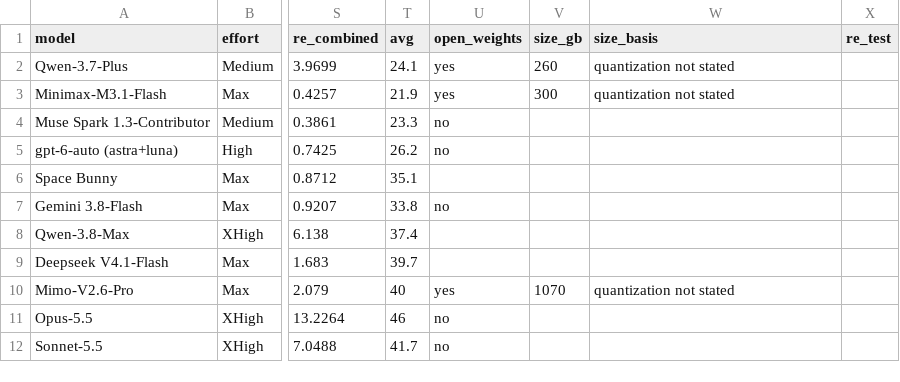
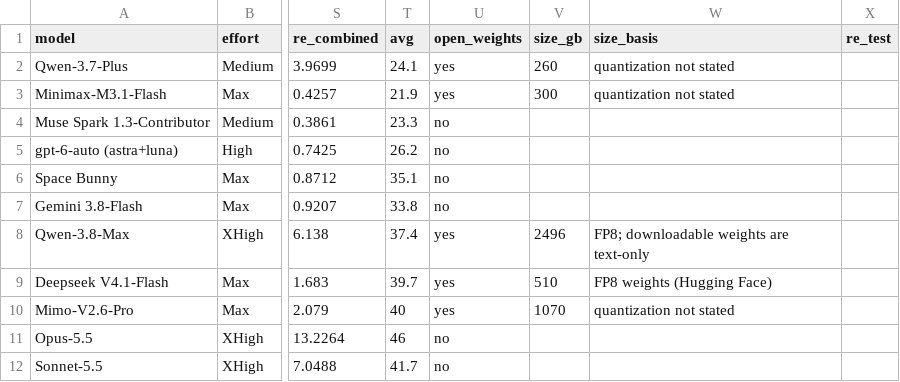
Before and after one commit to kodasdream/gamefeel-benchmark, a CSV file: data/gamefeelbench.csv, drawn as a sheet; only a part is shown, gaps mark what is left out; the diff covers the shown part only; the diff names each change by its address in the sheet, - before the commit and + after, or states it on an @@ line.

Commit message:
Open-weights flags and sizes for 26 more entries (looked up online); the seven new views as image exports (2026-11-13 04:24)

```diff
--- a/data/gamefeelbench.csv
+++ b/data/gamefeelbench.csv
-U6 (open_weights): (empty)
+U6 (open_weights): no
-U8:U9 (open_weights): (empty)
+U8:U9 (open_weights): yes
-V8 (size_gb): (empty)
+V8 (size_gb): 2496
-W8 (size_basis): (empty)
+W8 (size_basis): FP8; downloadable weights are text-only
-V9 (size_gb): (empty)
+V9 (size_gb): 510
-W9 (size_basis): (empty)
+W9 (size_basis): FP8 weights (Hugging Face)
```
Also changed, not shown: 35 edited cells elsewhere in this file, 3 other files.
